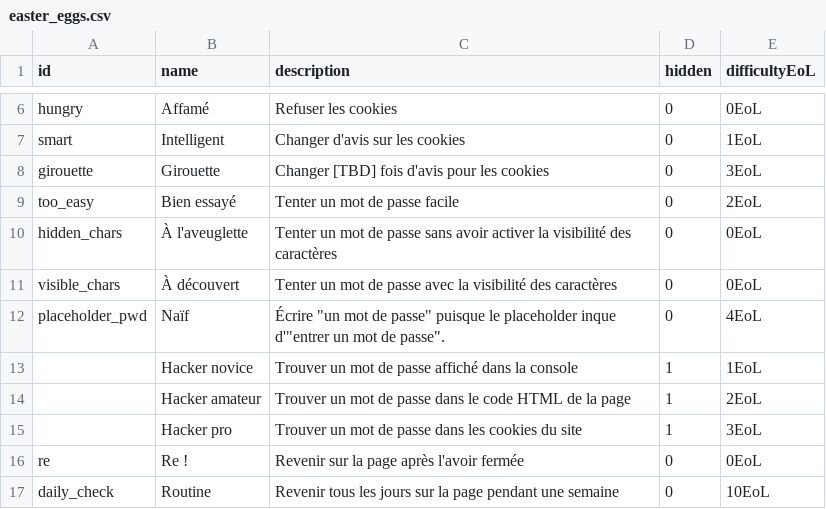
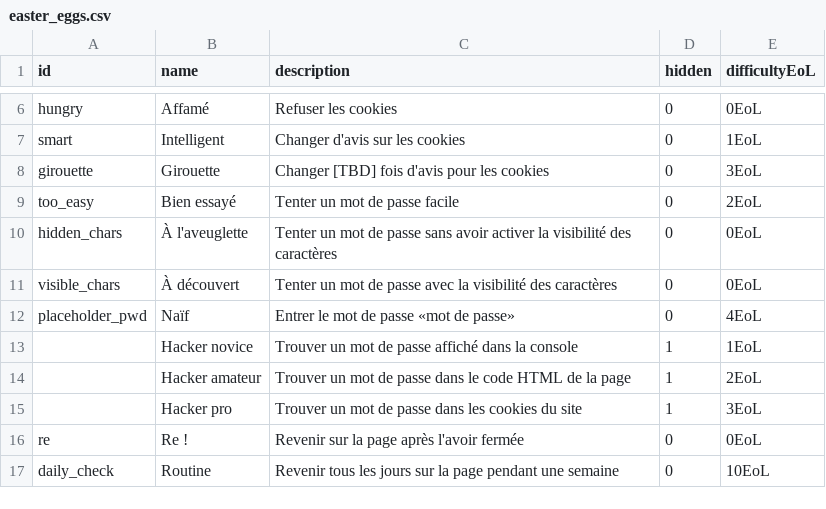
Before and after one commit to IPreferGodot/Easter-Eggsite, a CSV file: docs/assets/easter_eggs.csv, drawn as a sheet; only a part is shown, gaps mark what is left out.

Commit message:
Update easter_eggs.csv

```diff
--- a/docs/assets/easter_eggs.csv
+++ b/docs/assets/easter_eggs.csv
@@ -11,3 +11,3 @@ hidden_chars,À l'aveuglette,Tenter un mot de passe sans avoir activer la visibi
 visible_chars,À découvert,Tenter un mot de passe avec la visibilité des caractères,0,0EoL
-placeholder_pwd,Naïf,"Écrire ""un mot de passe"" puisque le placeholder inque d'""entrer un mot de passe"".",0,4EoL
+placeholder_pwd,Naïf,Entrer le mot de passe «mot de passe»,0,4EoL
 ,Hacker novice,Trouver un mot de passe affiché dans la console,1,1EoL
```
Also changed, not shown: 1 other file.
